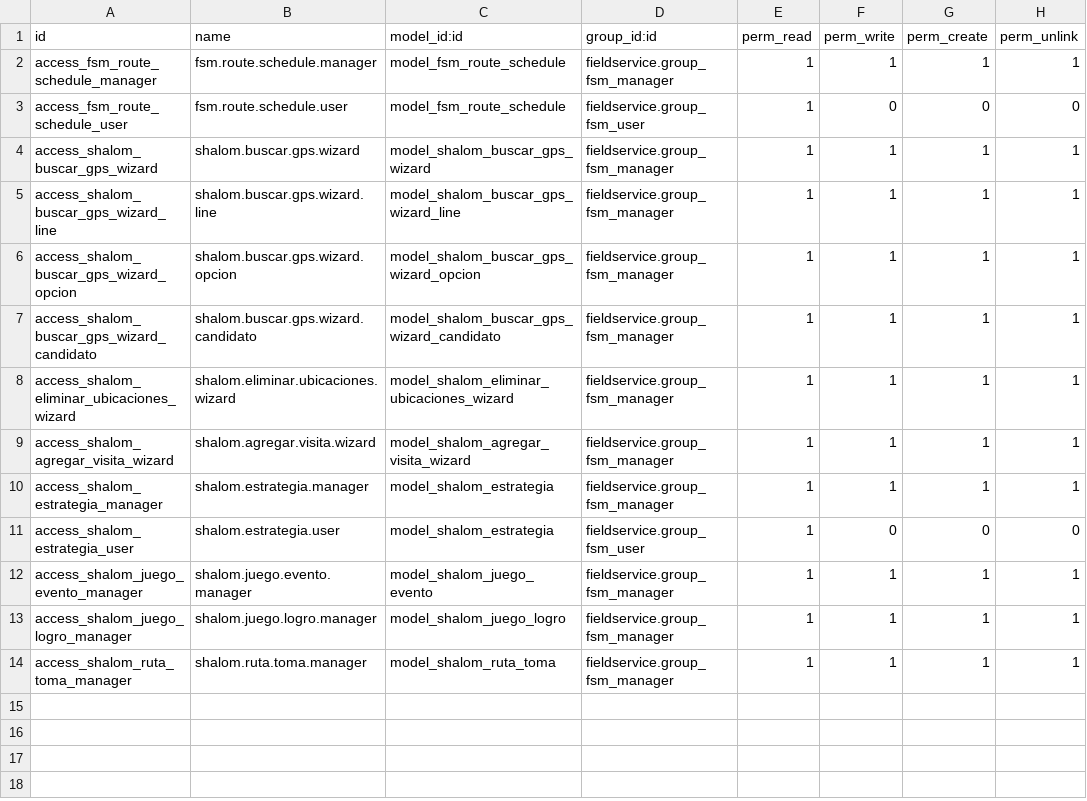
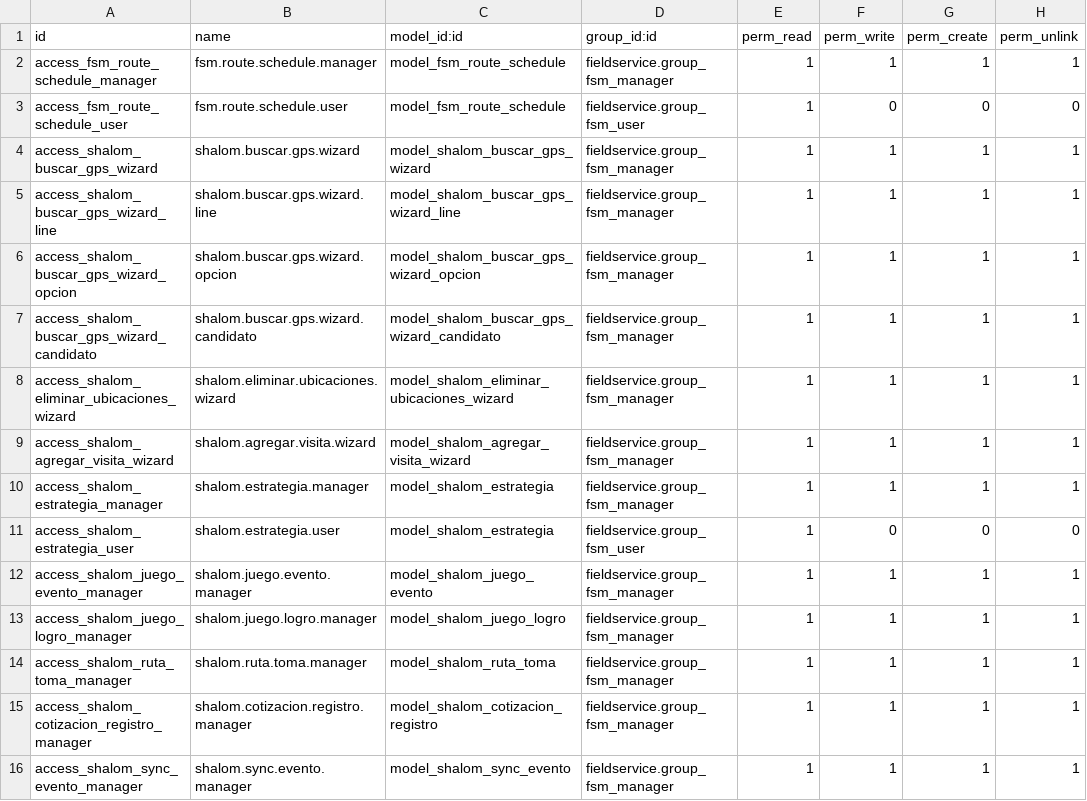
Before and after one commit to andresabg09/shalom_route_sales, a CSV file: shalom_location_map/security/ir.model.access.csv, drawn as a sheet.

```diff
--- a/shalom_location_map/security/ir.model.access.csv
+++ b/shalom_location_map/security/ir.model.access.csv
@@ -14 +14,3 @@ access_shalom_juego_logro_manager,shalom.juego.logro.manager,model_shalom_juego_
 access_shalom_ruta_toma_manager,shalom.ruta.toma.manager,model_shalom_ruta_toma,fieldservice.group_fsm_manager,1,1,1,1
+access_shalom_cotizacion_registro_manager,shalom.cotizacion.registro.manager,model_shalom_cotizacion_registro,fieldservice.group_fsm_manager,1,1,1,1
+access_shalom_sync_evento_manager,shalom.sync.evento.manager,model_shalom_sync_evento,fieldservice.group_fsm_manager,1,1,1,1
```
Also changed, not shown: 23 other files.
